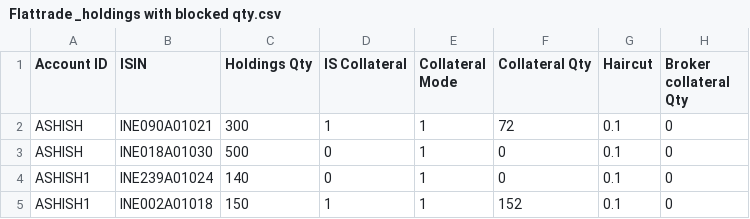
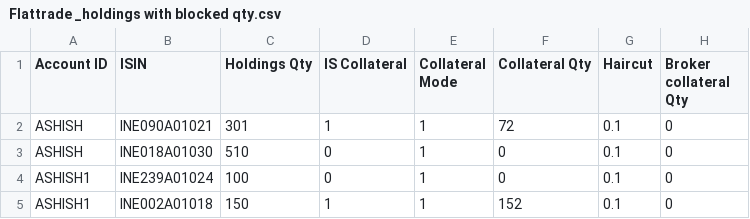
Before and after one commit to Gvhari347/holding-files, a CSV file: Flattrade _holdings with blocked qty.csv, drawn as a sheet; only a part is shown; the diff names each change by its address in the sheet, - before the commit and + after, or states it on an @@ line.

Commit message:
Update Flattrade _holdings with blocked qty.csv

```diff
--- a/Flattrade _holdings with blocked qty.csv
+++ b/Flattrade _holdings with blocked qty.csv
-C2 (Holdings Qty): 300
+C2 (Holdings Qty): 301
-C3 (Holdings Qty): 500
+C3 (Holdings Qty): 510
-C4 (Holdings Qty): 140
+C4 (Holdings Qty): 100
```
